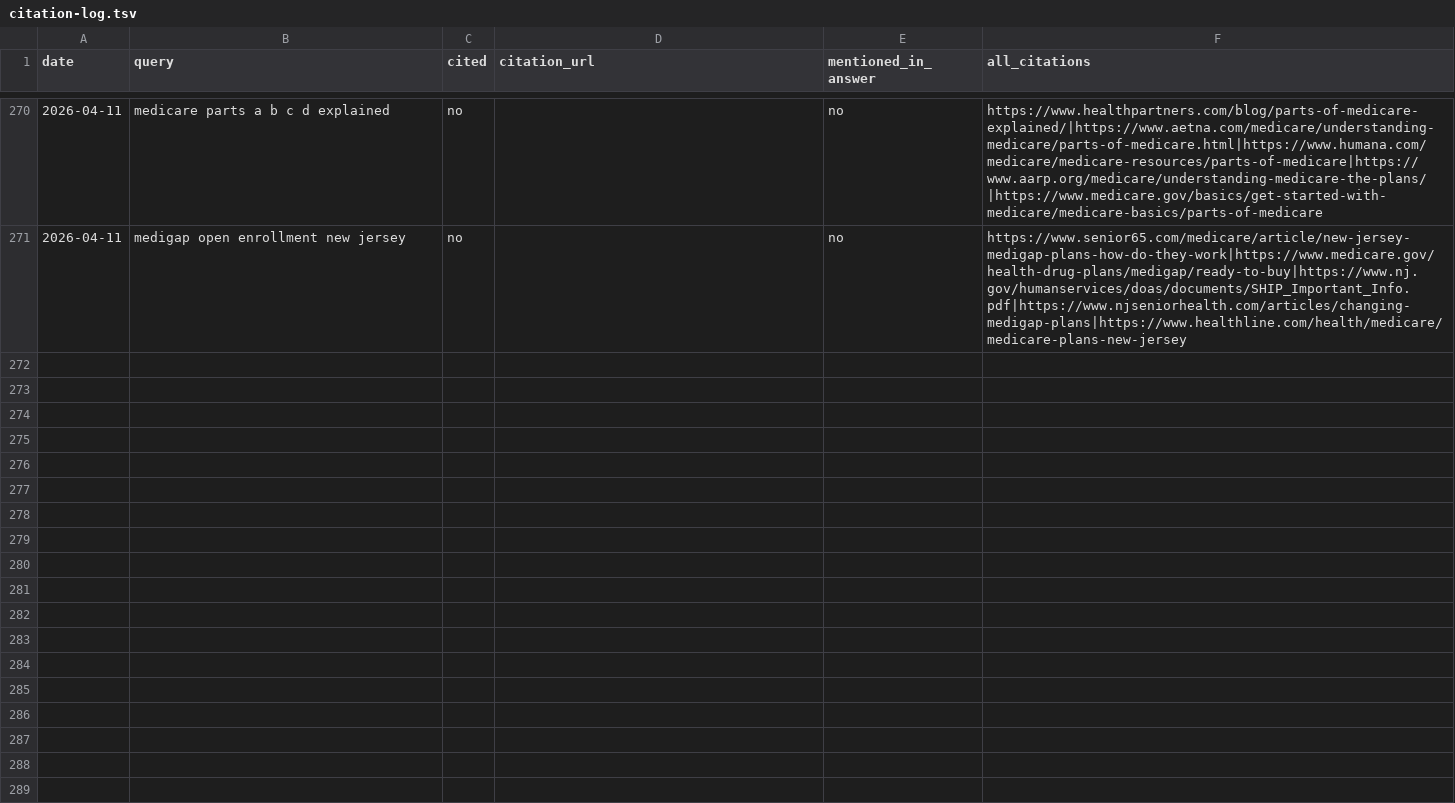
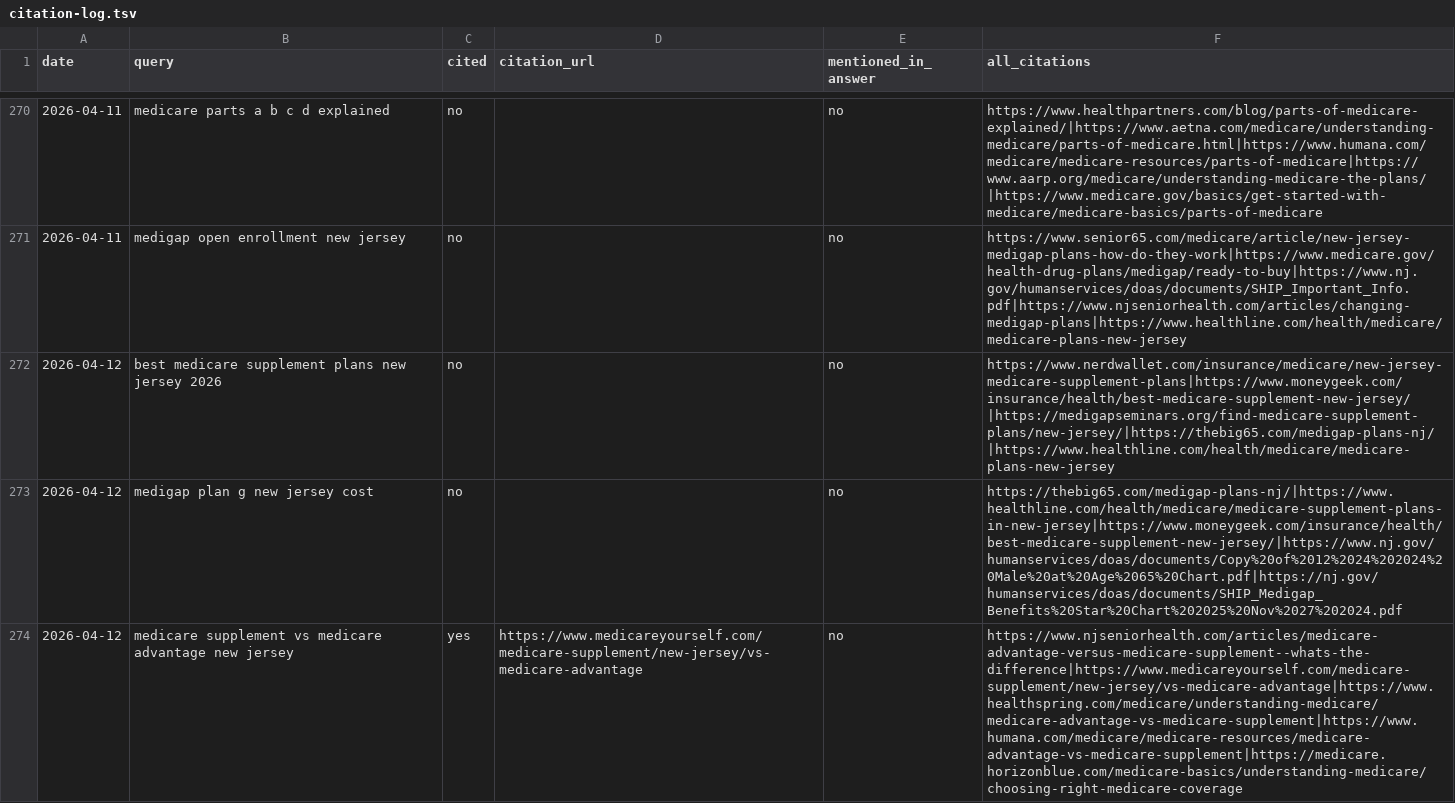
Before and after one commit to ekmagent/EKMMain, a TSV file: citation-log.tsv, drawn as a sheet; only a part is shown, gaps mark what is left out; the diff covers the shown part only; the diff names each change by its address in the sheet, - before the commit and + after, or states it on an @@ line.

```diff
--- a/citation-log.tsv
+++ b/citation-log.tsv
+row 272: 2026-04-12 | best medicare supplement plans new jersey 2026 | no |  | no | https://www.nerdwallet.com/insurance/medicare/new-jersey-medicare-supplement-plans|https://www.moneygeek.com/insurance/health/best-medicare-supplement-new-jersey/|https://medigapseminars.org/find-medicare-supplement-plans/new-jersey/|https://thebig65.com/medigap-plans-nj/|https://www.healthline.com/health/medicare/medicare-plans-new-jersey
+row 273: 2026-04-12 | medigap plan g new jersey cost | no |  | no | https://thebig65.com/medigap-plans-nj/|https://www.healthline.com/health/medicare/medicare-supplement-plans-in-new-jersey|https://www.moneygeek.com/insurance/health/best-medicare-supplement-new-jersey/|https://www.nj.gov/humanservices/doas/documents/Copy%20of%2012%2024%202024%20Male%20at%20Age%2065%20Chart.pdf|https://nj.gov/humanservices/doas/documents/SHIP_Medigap_Benefits%20Star%20Chart%202025%20Nov%2027%202024.pdf
+row 274: 2026-04-12 | medicare supplement vs medicare advantage new jersey | yes | https://www.medicareyourself.com/medicare-supplement/new-jersey/vs-medicare-advantage | no | https://www.njseniorhealth.com/articles/medicare-advantage-versus-medicare-supplement--whats-the-difference|https://www.medicareyourself.com/medicare-supplement/new-jersey/vs-medicare-advantage|https://www.healthspring.com/medicare/understanding-medicare/medicare-advantage-vs-medicare-supplement|https://www.humana.com/medicare/medicare-resources/medicare-advantage-vs-medicare-supplement|https://medicare.horizonblue.com/medicare-basics/understanding-medicare/choosing-right-medicare-coverage
```
Also changed, not shown: 7 added rows elsewhere in this file, serp-log.tsv, 1 other file.
